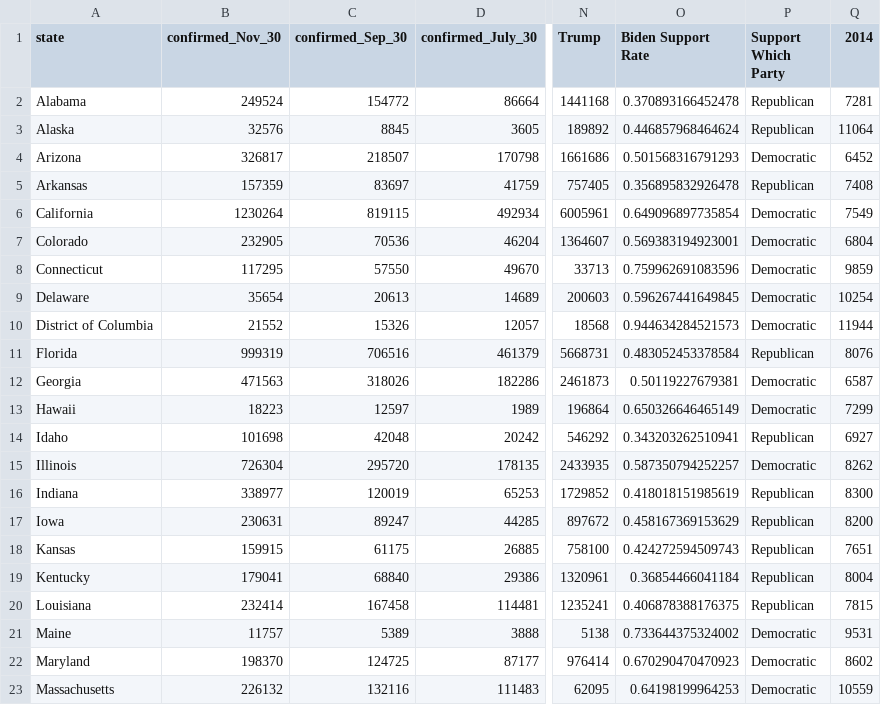
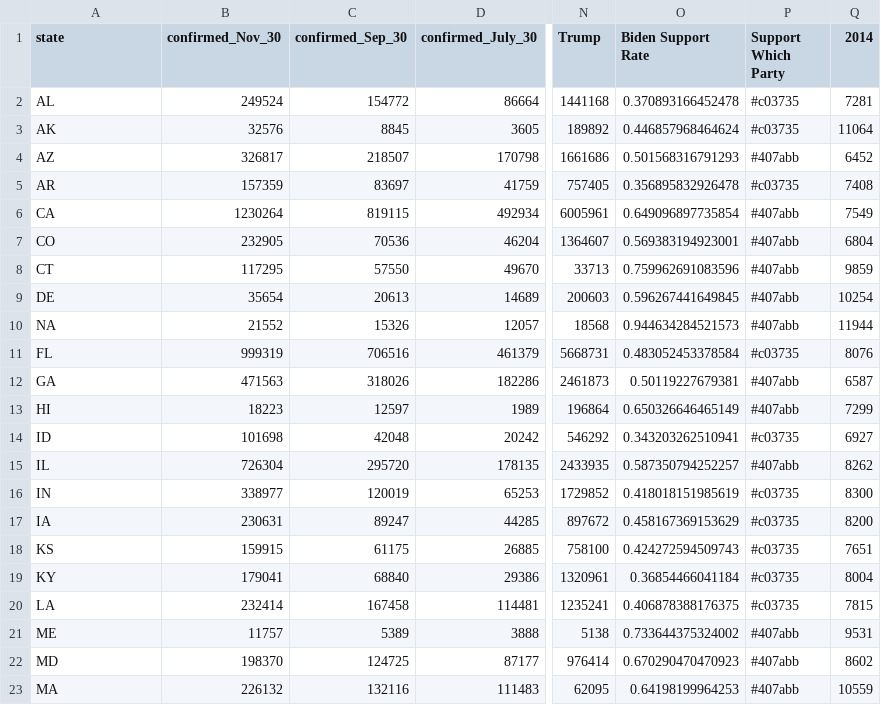
Before and after one commit to JessieYee/EDAV_Covid19_Research, a CSV file: confirmed_d3.csv, drawn as a sheet; only a part is shown, gaps mark what is left out; the diff covers the shown part only; the diff names each change by its address in the sheet, - before the commit and + after, or states it on an @@ line.

```diff
--- a/confirmed_d3.csv
+++ b/confirmed_d3.csv
-A2 (state): Alabama
+A2 (state): AL
-P2:P3 (Support Which Party): Republican
+P2:P3 (Support Which Party): #c03735
-A3 (state): Alaska
+A3 (state): AK
-A4 (state): Arizona
+A4 (state): AZ
-P4 (Support Which Party): Democratic
+P4 (Support Which Party): #407abb
-A5 (state): Arkansas
+A5 (state): AR
-P5 (Support Which Party): Republican
+P5 (Support Which Party): #c03735
-A6 (state): California
+A6 (state): CA
-P6:P10 (Support Which Party): Democratic
+P6:P10 (Support Which Party): #407abb
-A7 (state): Colorado
+A7 (state): CO
-A8 (state): Connecticut
+A8 (state): CT
-A9 (state): Delaware
+A9 (state): DE
-A10 (state): District of Columbia
+A10 (state): NA
-A11 (state): Florida
+A11 (state): FL
-P11 (Support Which Party): Republican
+P11 (Support Which Party): #c03735
-A12 (state): Georgia
+A12 (state): GA
-P12:P13 (Support Which Party): Democratic
+P12:P13 (Support Which Party): #407abb
-A13 (state): Hawaii
+A13 (state): HI
-A14 (state): Idaho
+A14 (state): ID
-P14 (Support Which Party): Republican
+P14 (Support Which Party): #c03735
-A15 (state): Illinois
+A15 (state): IL
-P15 (Support Which Party): Democratic
+P15 (Support Which Party): #407abb
-A16 (state): Indiana
+A16 (state): IN
-P16:P20 (Support Which Party): Republican
+P16:P20 (Support Which Party): #c03735
-A17 (state): Iowa
+A17 (state): IA
-A18 (state): Kansas
+A18 (state): KS
-A19 (state): Kentucky
+A19 (state): KY
-A20 (state): Louisiana
+A20 (state): LA
-A21 (state): Maine
+A21 (state): ME
-P21:P23 (Support Which Party): Democratic
+P21:P23 (Support Which Party): #407abb
-A22 (state): Maryland
+A22 (state): MD
-A23 (state): Massachusetts
+A23 (state): MA
```
Also changed, not shown: 58 edited cells elsewhere in this file, 2 other files.
